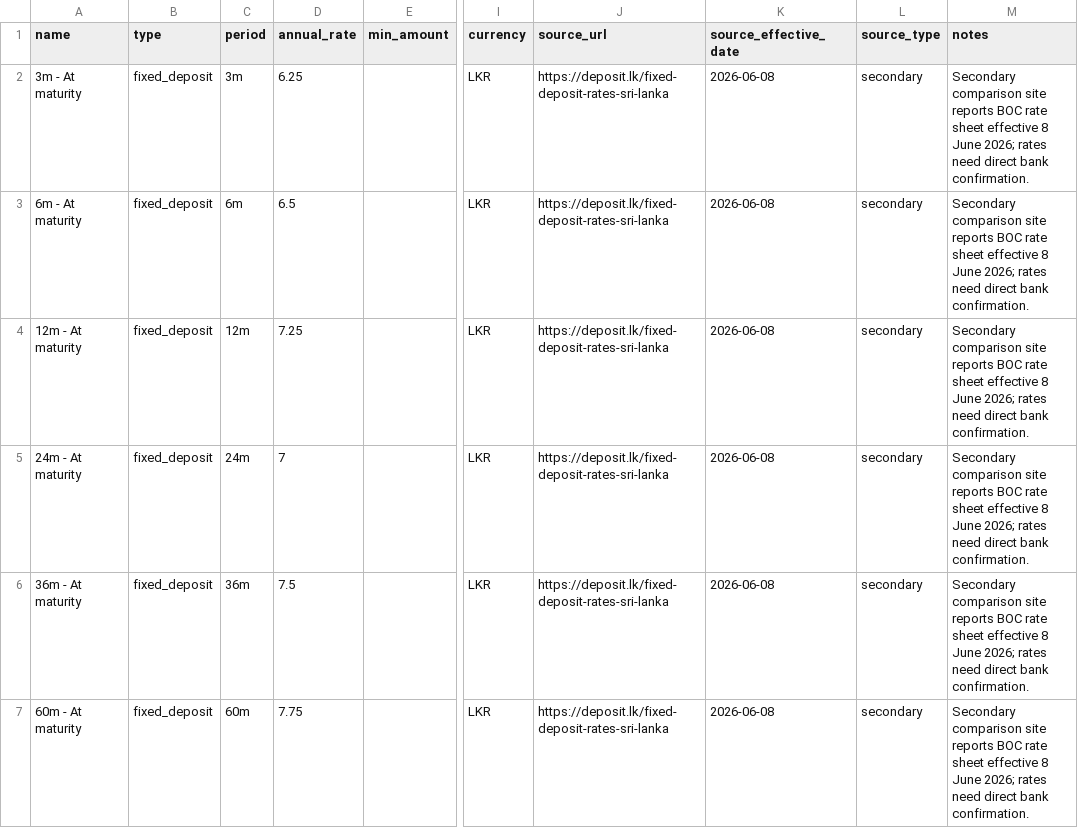
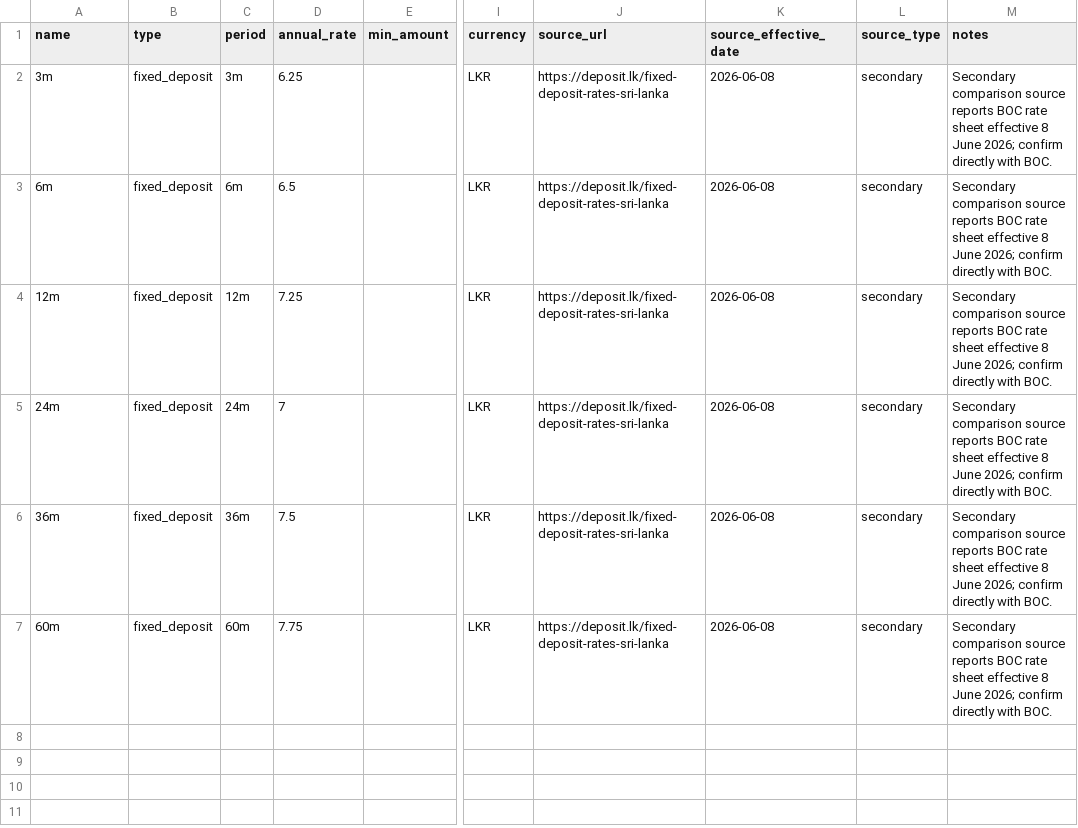
Before and after one commit to aaron-fredrick/FD-Calculator, a CSV file: data/fd_options/banks/LK_BANK_OF_CEYLON.csv, drawn as a sheet; only a part is shown, gaps mark what is left out; the diff names each change by its address in the sheet, - before the commit and + after, or states it on an @@ line.

```diff
--- a/data/fd_options/banks/LK_BANK_OF_CEYLON.csv
+++ b/data/fd_options/banks/LK_BANK_OF_CEYLON.csv
-A2 (name): 3m - At maturity
+A2 (name): 3m
-M2:M7 (notes): Secondary comparison site reports BOC rate sheet effective 8 June 2026; rates need direct bank confirmation.
+M2:M7 (notes): Secondary comparison source reports BOC rate sheet effective 8 June 2026; confirm directly with BOC.
-A3 (name): 6m - At maturity
+A3 (name): 6m
-A4 (name): 12m - At maturity
+A4 (name): 12m
-A5 (name): 24m - At maturity
+A5 (name): 24m
-A6 (name): 36m - At maturity
+A6 (name): 36m
-A7 (name): 60m - At maturity
+A7 (name): 60m
```
Also changed, not shown: data/fd_options/banks/LK_CARGILLS_BANK.csv, data/fd_options/banks/LK_DFCC_BANK.csv, 22 other files.
